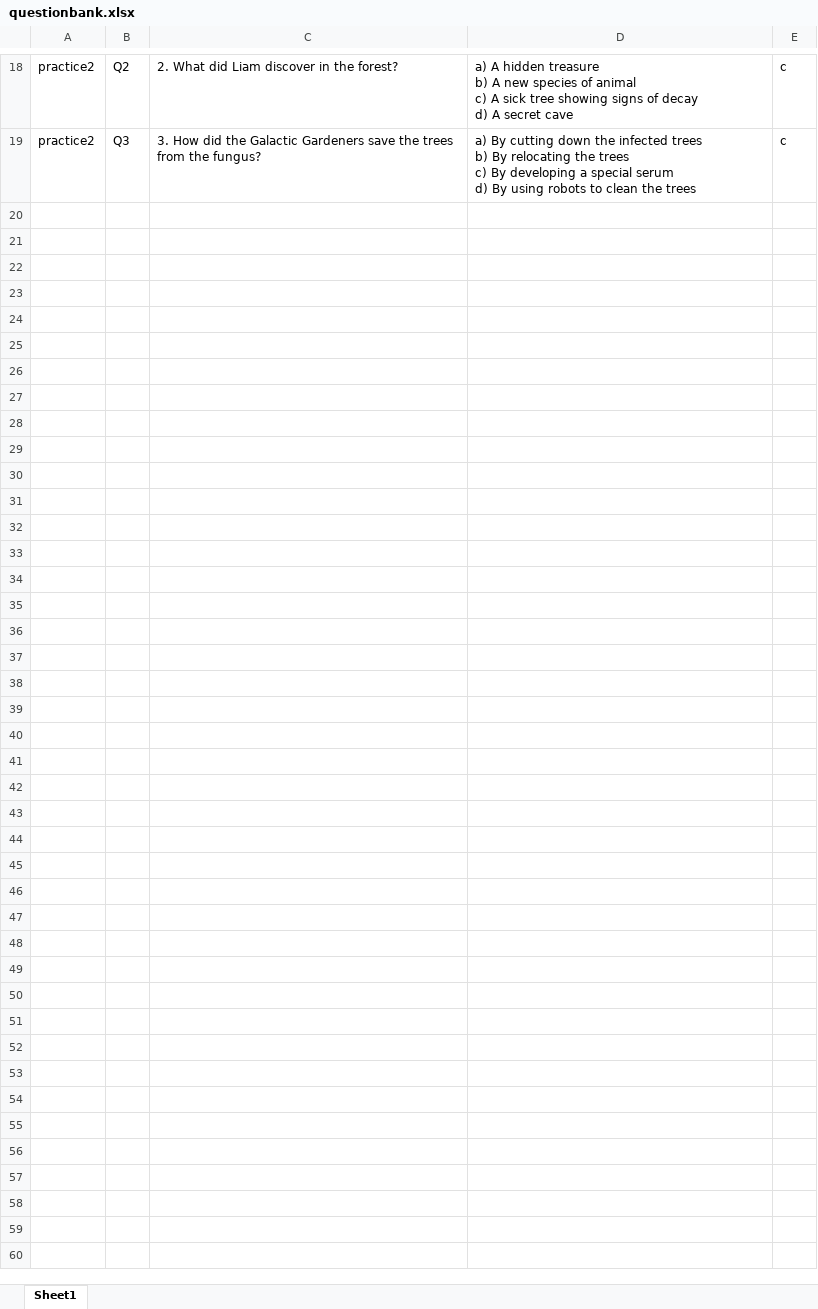
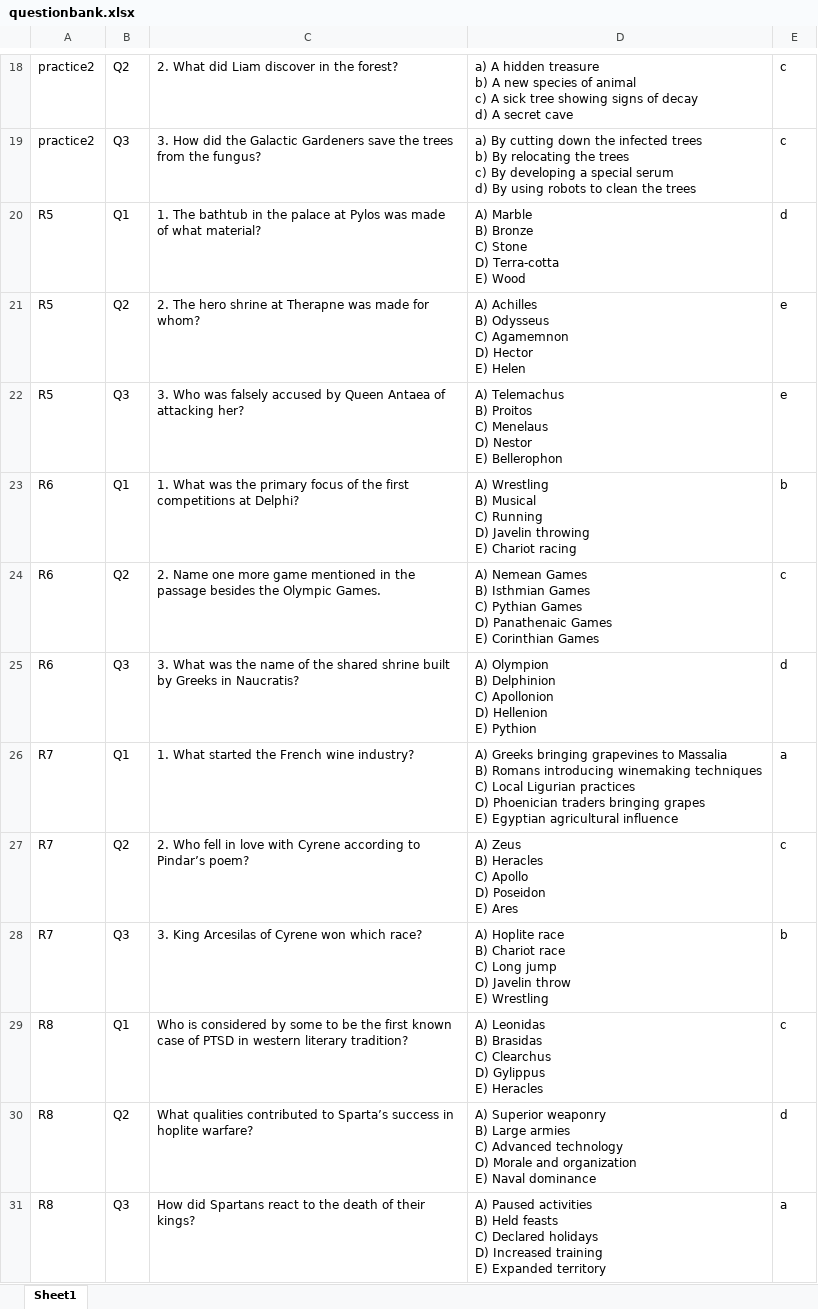
Before and after one commit to ovi-lab/EEG_reading_task, an Excel workbook: psychopy_experiment/comp_materials/passage_qa/questionbank.xlsx, sheet Sheet1, drawn as a sheet; only a part is shown, gaps mark what is left out; values as stored, in another font and other column widths than the file's, no borders; ↵ is a line break in a cell; the diff names each change by its address in the sheet, - before the commit and + after, or states it on an @@ line.

Commit message:
4 more passages were added

```diff
--- a/psychopy_experiment/comp_materials/passage_qa/questionbank.xlsx (sheet Sheet1)
+++ b/psychopy_experiment/comp_materials/passage_qa/questionbank.xlsx (sheet Sheet1)
+row 20: R5 | Q1 | 1. The bathtub in the palace at Pylos was made of what material? | A) Marble ↵ B) Bronze ↵ C) Stone ↵ D) Terra-cotta ↵ E) Wood | d
+row 21: R5 | Q2 | 2. The hero shrine at Therapne was made for whom? | A) Achilles ↵ B) Odysseus ↵ C) Agamemnon ↵ D) Hector ↵ E) Helen | e
+row 22: R5 | Q3 | 3. Who was falsely accused by Queen Antaea of attacking her? | A) Telemachus ↵ B) Proitos ↵ C) Menelaus ↵ D) Nestor ↵ E) Bellerophon | e
+row 23: R6 | Q1 | 1. What was the primary focus of the first competitions at Delphi? | A) Wrestling ↵ B) Musical ↵ C) Running ↵ D) Javelin throwing ↵ E) Chariot racing | b
+row 24: R6 | Q2 | 2. Name one more game mentioned in the passage besides the Olympic Games. | A) Nemean Games ↵ B) Isthmian Games ↵ C) Pythian Games ↵ D) Panathenaic Games ↵ E) Corinthian Games | c
+row 25: R6 | Q3 | 3. What was the name of the shared shrine built by Greeks in Naucratis? | A) Olympion ↵ B) Delphinion ↵ C) Apollonion ↵ D) Hellenion ↵ E) Pythion | d
+row 26: R7 | Q1 | 1. What started the French wine industry? | A) Greeks bringing grapevines to Massalia ↵ B) Romans introducing winemaking techniques ↵ C) Local Ligurian practices ↵ D) Phoenician traders bringing grapes ↵ E) Egyptian agricultural influence | a
+row 27: R7 | Q2 | 2. Who fell in love with Cyrene according to Pindar’s poem? | A) Zeus ↵ B) Heracles ↵ C) Apollo ↵ D) Poseidon ↵ E) Ares | c
+row 28: R7 | Q3 | 3. King Arcesilas of Cyrene won which race? | A) Hoplite race ↵ B) Chariot race ↵ C) Long jump ↵ D) Javelin throw ↵ E) Wrestling | b
+row 29: R8 | Q1 | Who is considered by some to be the first known case of PTSD in western literary tradition? | A) Leonidas ↵ B) Brasidas ↵ C) Clearchus ↵ D) Gylippus ↵ E) Heracles | c
+row 30: R8 | Q2 | What qualities contributed to Sparta’s success in hoplite warfare? | A) Superior weaponry ↵ B) Large armies ↵ C) Advanced technology ↵ D) Morale and organization ↵ E) Naval dominance | d
+row 31: R8 | Q3 | How did Spartans react to the death of their kings? | A) Paused activities ↵ B) Held feasts ↵ C) Declared holidays ↵ D) Increased training ↵ E) Expanded territory | a
```
Also changed, not shown: psychopy_experiment/conditions/conditions.xlsx, 8 other files.
